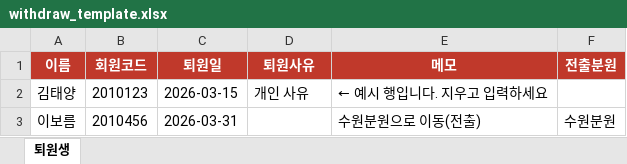
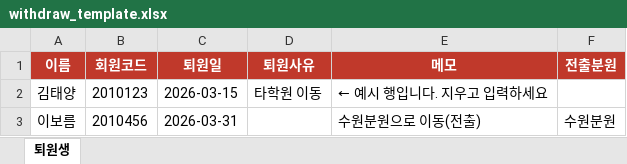
Before and after one commit to varon2026/jls-integrated, an Excel workbook: inwon-app/withdraw_template.xlsx, sheet 퇴원생, drawn as a sheet; values as stored, in another font and other column widths than the file's, no borders; the diff names each change by its address in the sheet, - before the commit and + after, or states it on an @@ line.

```diff
--- a/inwon-app/withdraw_template.xlsx (sheet 퇴원생)
+++ b/inwon-app/withdraw_template.xlsx (sheet 퇴원생)
-D2 (퇴원사유): 개인 사유
+D2 (퇴원사유): 타학원 이동
```
Also changed, not shown: 3 other files.
